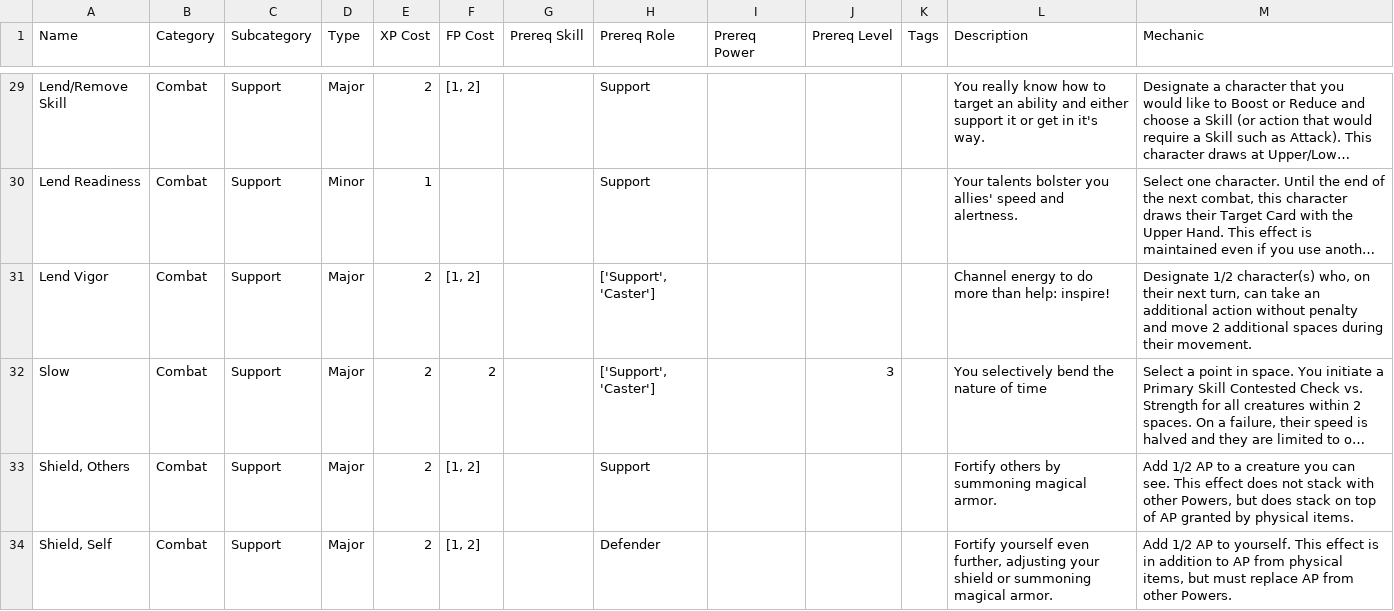
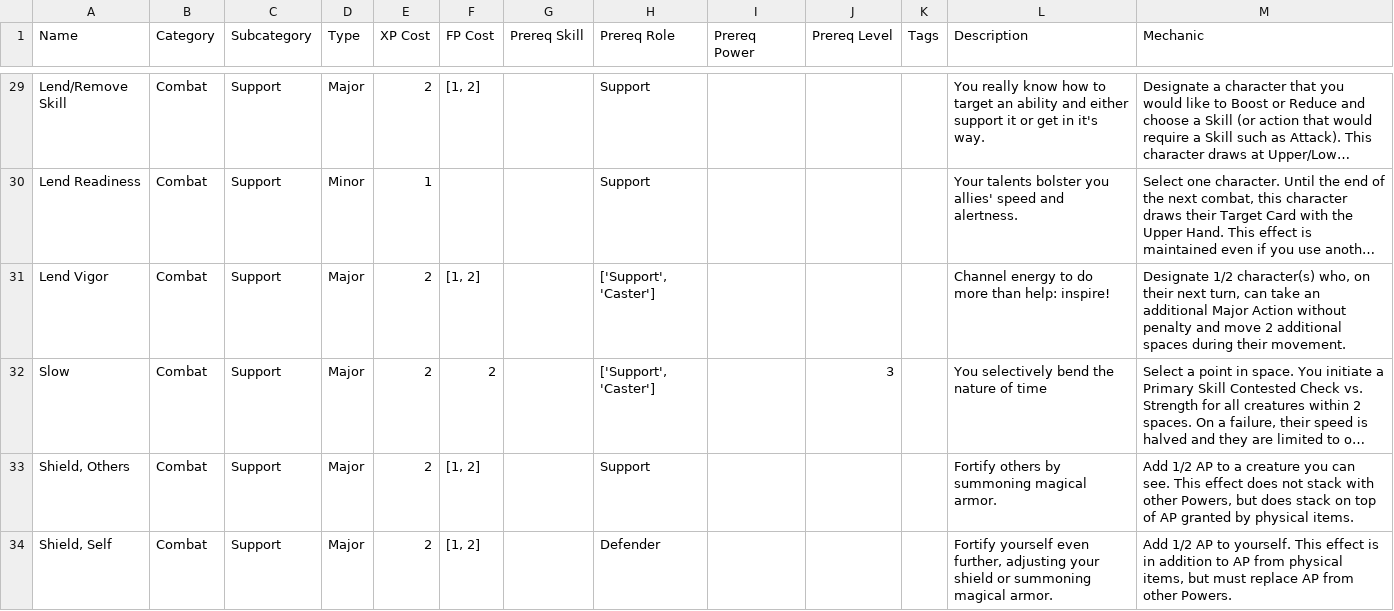
Before and after one commit to DeckofAdventures/TheGame, a TSV file: 3_Automation/_Automated_output/04_Powers.tsv, drawn as a sheet; only a part is shown, gaps mark what is left out; long unchanged cells end in …; the diff covers the shown part only; the diff names each change by its address in the sheet, - before the commit and + after, or states it on an @@ line.

```diff
--- a/3_Automation/_Automated_output/04_Powers.tsv
+++ b/3_Automation/_Automated_output/04_Powers.tsv
-M31 (Mechanic): …an additional action without penalty…
+M31 (Mechanic): …an additional Major Action without penalty…
```
Also changed, not shown: 34 edited cells elsewhere in this file, 7 other files.
